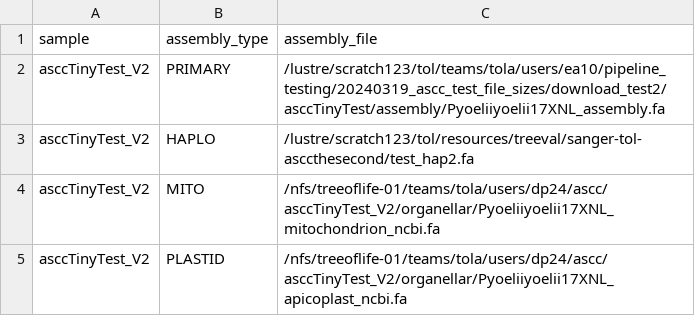
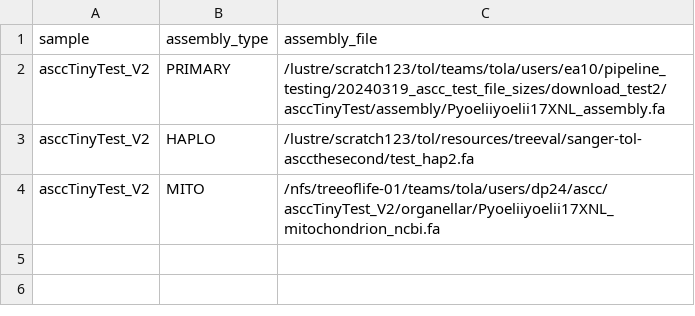
Before and after one commit to sanger-tol/ascc, a CSV file: assets/samplesheet.csv, drawn as a sheet.

```diff
--- a/assets/samplesheet.csv
+++ b/assets/samplesheet.csv
@@ -4,2 +4 @@ asccTinyTest_V2,HAPLO,/lustre/scratch123/tol/resources/treeval/sanger-tol-asccth
 asccTinyTest_V2,MITO,/nfs/treeoflife-01/teams/tola/users/dp24/ascc/asccTinyTest_V2/organellar/Pyoeliiyoelii17XNL_mitochondrion_ncbi.fa
-asccTinyTest_V2,PLASTID,/nfs/treeoflife-01/teams/tola/users/dp24/ascc/asccTinyTest_V2/organellar/Pyoeliiyoelii17XNL_apicoplast_ncbi.fa
```
Also changed, not shown: 1 other file.
